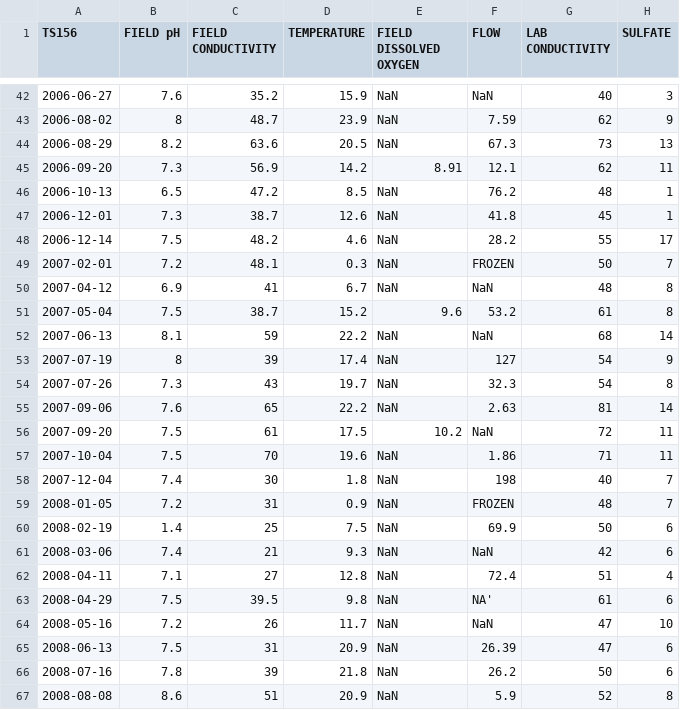
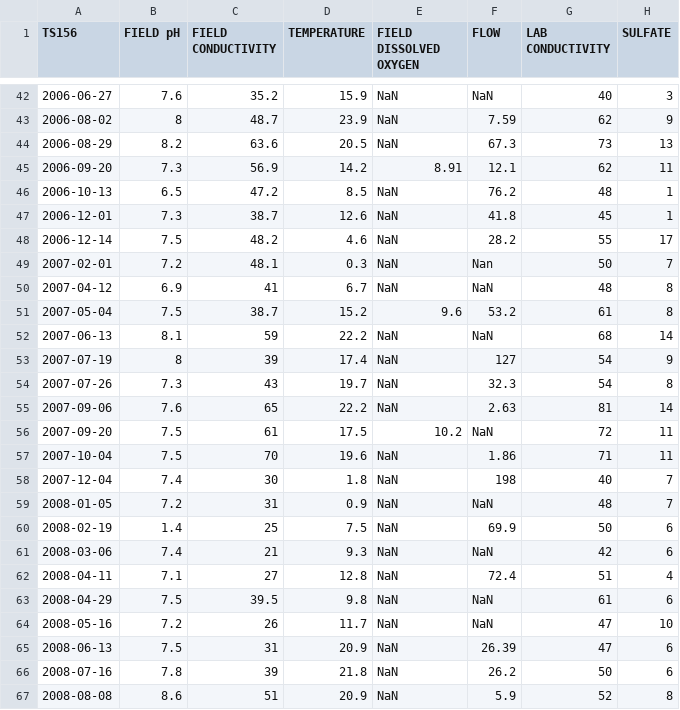
Before and after one commit to bonnerjf33/TS_Data_Web_App, a CSV file: TS_Old_Final/TS156_Old_Combined_Final.csv, drawn as a sheet; only a part is shown, gaps mark what is left out; the diff names each change by its address in the sheet, - before the commit and + after, or states it on an @@ line.

```diff
--- a/TS_Old_Final/TS156_Old_Combined_Final.csv
+++ b/TS_Old_Final/TS156_Old_Combined_Final.csv
-F49 (FLOW): FROZEN
+F49 (FLOW): Nan
-F59 (FLOW): FROZEN
+F59 (FLOW): NaN
-F63 (FLOW): NA'
+F63 (FLOW): NaN
```
Also changed, not shown: 3 other files.
